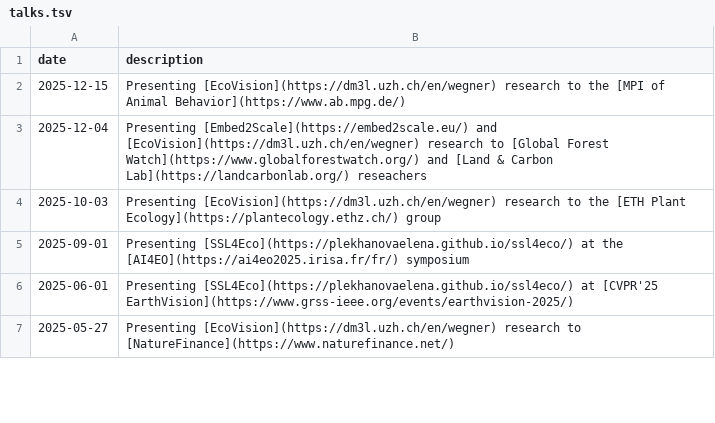
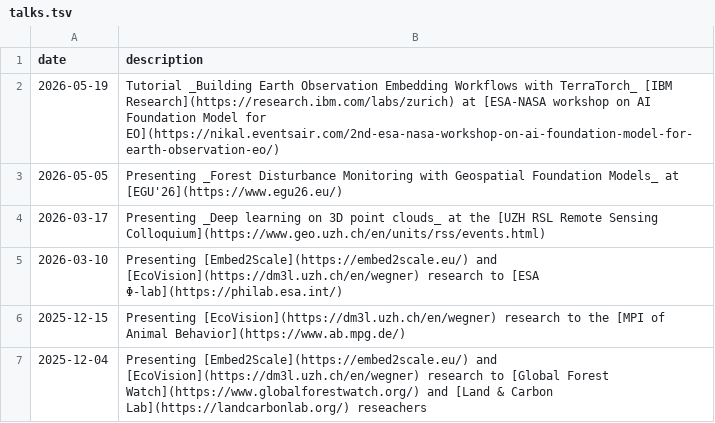
Before and after one commit to drprojects/drprojects.github.io, a TSV file: markdown_generator/talks.tsv, drawn as a sheet; only a part is shown; the shorter side is filled out with more unchanged rows; the diff names each change by its address in the sheet, - before the commit and + after, or states it on an @@ line.

Commit message:
update talks, news, teaching

```diff
--- a/markdown_generator/talks.tsv
+++ b/markdown_generator/talks.tsv
+row 2: 2026-05-19 | Tutorial _Building Earth Observation Embedding Workflows with TerraTorch_ [IBM Research](https://research.ibm.com/labs/zurich) at [ESA-NASA workshop on AI Foundation Model for EO](https://nikal.eventsair.com/2nd-esa-nasa-workshop-on-ai-foundation-model-for-earth-observation-eo/)
+row 3: 2026-05-05 | Presenting _Forest Disturbance Monitoring with Geospatial Foundation Models_ at [EGU'26](https://www.egu26.eu/)
+row 4: 2026-03-17 | Presenting _Deep learning on 3D point clouds_ at the [UZH RSL Remote Sensing Colloquium](https://www.geo.uzh.ch/en/units/rss/events.html)
+row 5: 2026-03-10 | Presenting [Embed2Scale](https://embed2scale.eu/) and [EcoVision](https://dm3l.uzh.ch/en/wegner) research to [ESA Φ-lab](https://philab.esa.int/)
```
Also changed, not shown: markdown_generator/news.tsv, markdown_generator/teaching.tsv, 57 other files.
